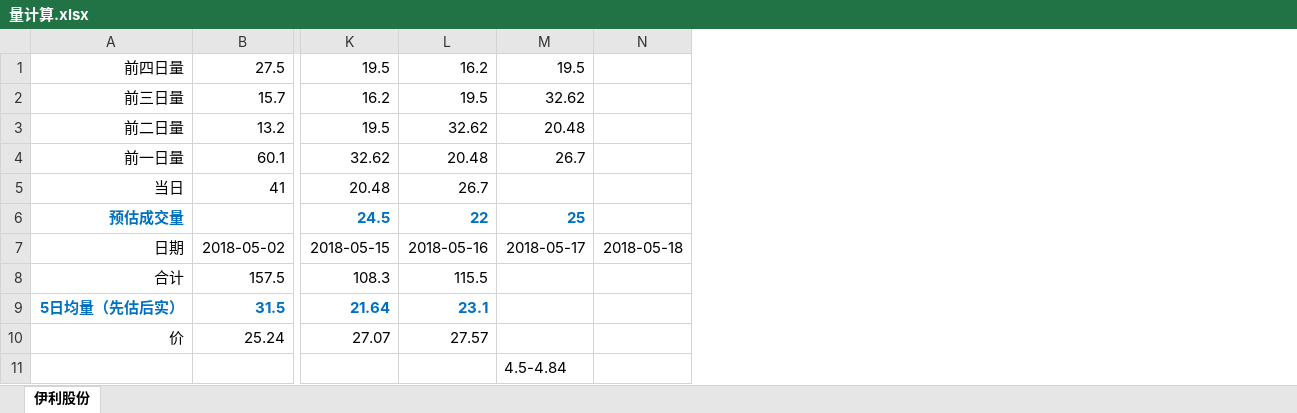
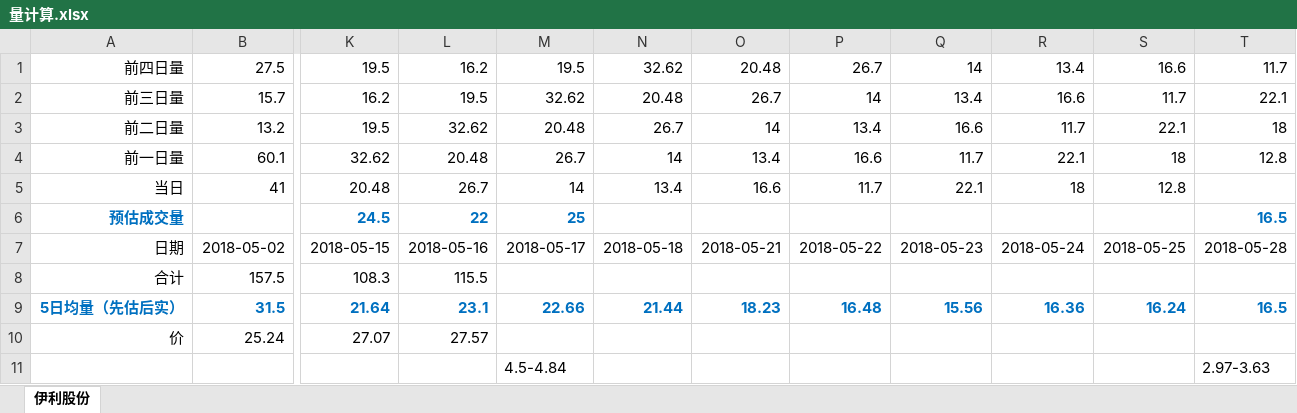
Before and after one commit to neozhengshuo/grace-reference, an Excel workbook: 量计算.xlsx, sheet 伊利股份, drawn as a sheet; only a part is shown, gaps mark what is left out; values as stored, in another font and other column widths than the file's, no borders; charts and pictures not drawn; the diff names each change by its address in the sheet, - before the commit and + after, or states it on an @@ line.

```diff
--- a/量计算.xlsx (sheet 伊利股份)
+++ b/量计算.xlsx (sheet 伊利股份)
+column O, rows 1-9: 20.48 | 26.7 | 14 | 13.4 | 16.6 |  | 2018-05-21 |  | 18.23
+column P, rows 1-9: 26.7 | 14 | 13.4 | 16.6 | 11.7 |  | 2018-05-22 |  | 16.48
+column Q, rows 1-9: 14 | 13.4 | 16.6 | 11.7 | 22.1 |  | 2018-05-23 |  | 15.56
+column R, rows 1-9: 13.4 | 16.6 | 11.7 | 22.1 | 18 |  | 2018-05-24 |  | 16.36
+column S, rows 1-9: 16.6 | 11.7 | 22.1 | 18 | 12.8 |  | 2018-05-25 |  | 16.24
+column T, rows 1-11: 11.7 | 22.1 | 18 | 12.8 |  | 16.5 | 2018-05-28 |  | 16.5 |  | 2.97-3.63
-N1: (empty)
+N1: 32.62
-N2: (empty)
+N2: 20.48
-N3: (empty)
+N3: 26.7
-N4: (empty)
+N4: 14
-M5: (empty)
+M5: 14
-N5: (empty)
+N5: 13.4
-M9: (empty)
+M9: 22.66
-N9: (empty)
+N9: 21.44
```
Also changed, not shown: charts or pictures, 复盘.xlsx.
